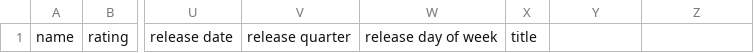
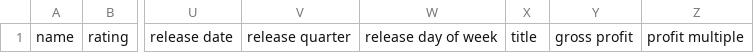
Before and after one commit to ericlambert/movie_prediction_models, a CSV file: _data/_processed/na_budget.csv, drawn as a sheet; only a part is shown, gaps mark what is left out; the diff names each change by its address in the sheet, - before the commit and + after, or states it on an @@ line.

Commit message:
profit stuff added

```diff
--- a/_data/_processed/na_budget.csv
+++ b/_data/_processed/na_budget.csv
-Y1: (empty)
+Y1: gross profit
-Z1: (empty)
+Z1: profit multiple
```
Also changed, not shown: 3 other files.
